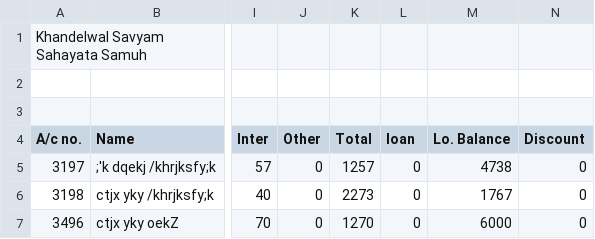
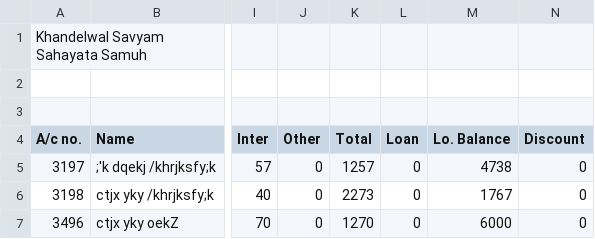
Before and after one commit to blkhandelwal/listapp, a CSV file: Rd.csv, drawn as a sheet; only a part is shown, gaps mark what is left out; the diff names each change by its address in the sheet, - before the commit and + after, or states it on an @@ line.

Commit message:
Update Rd.csv

```diff
--- a/Rd.csv
+++ b/Rd.csv
-L4: loan
+L4: Loan
```
